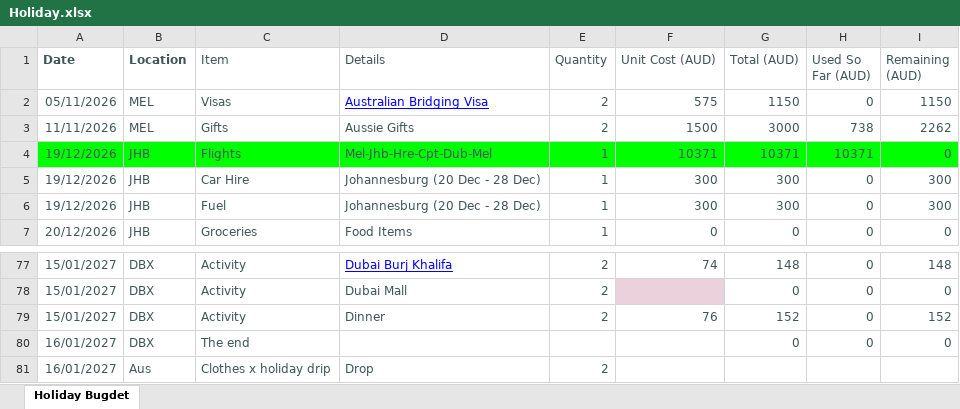
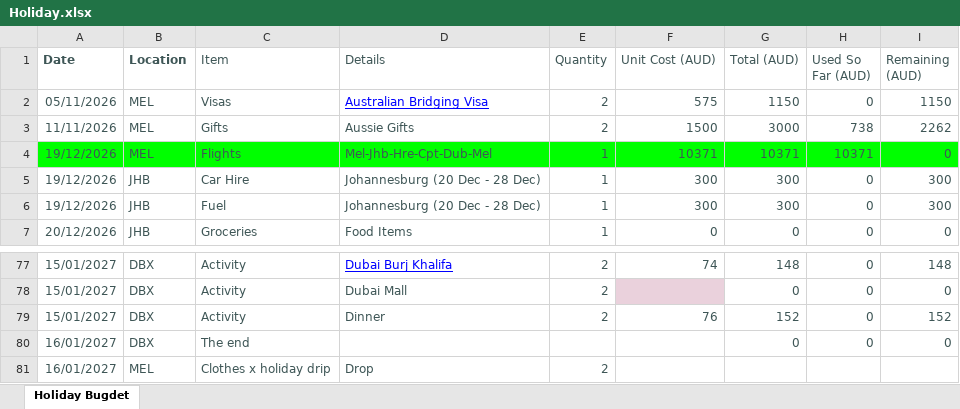
Before and after one commit to klshava/dezember, an Excel workbook: data/Holiday.xlsx, sheet Holiday Bugdet, drawn as a sheet; only a part is shown, gaps mark what is left out; values as stored, in another font and other column widths than the file's, no borders; the diff names each change by its address in the sheet, - before the commit and + after, or states it on an @@ line.

```diff
--- a/data/Holiday.xlsx (sheet Holiday Bugdet)
+++ b/data/Holiday.xlsx (sheet Holiday Bugdet)
-B4 (Location): JHB
+B4 (Location): MEL
-B81 (Location): Aus
+B81 (Location): MEL
```
